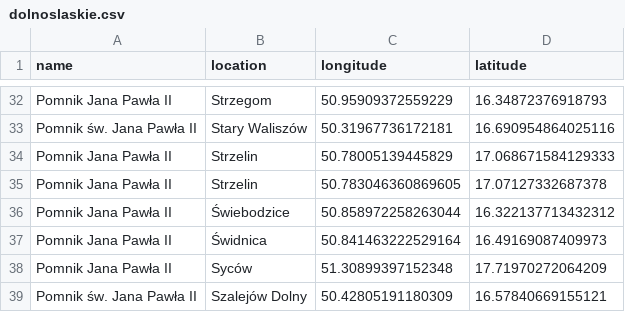
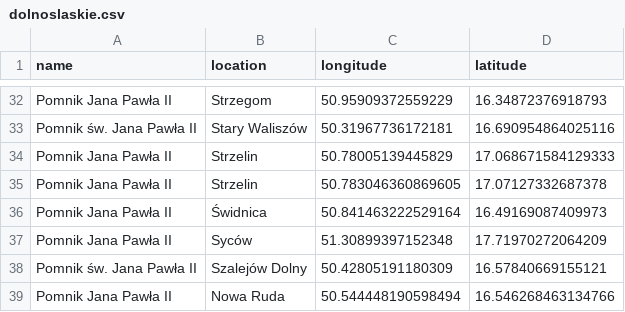
Before and after one commit to krzysztofrewak/jp2world, a CSV file: resources/statues/dolnoslaskie.csv, drawn as a sheet; only a part is shown, gaps mark what is left out; the shorter side is filled out with more unchanged rows; the diff names each change by its address in the sheet, - before the commit and + after, or states it on an @@ line.

Commit message:
Usuń Pomnik Jana Pawła II, Świebodzice (#6)

```diff
--- a/resources/statues/dolnoslaskie.csv
+++ b/resources/statues/dolnoslaskie.csv
-row 36: Pomnik Jana Pawła II | Świebodzice | 50.858972258263044 | 16.322137713432312
```
